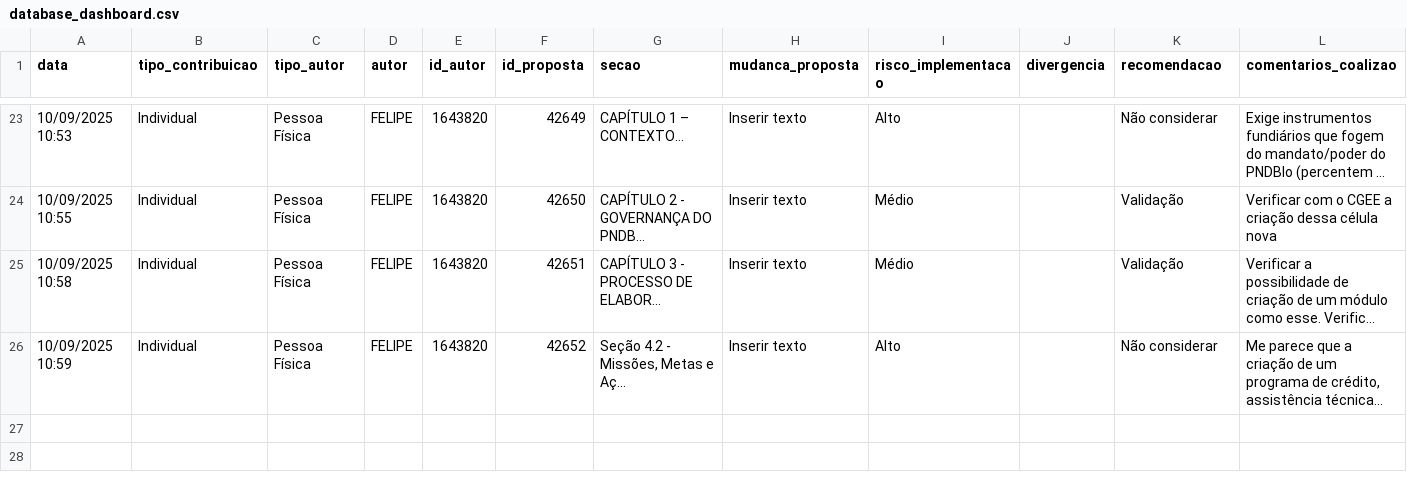
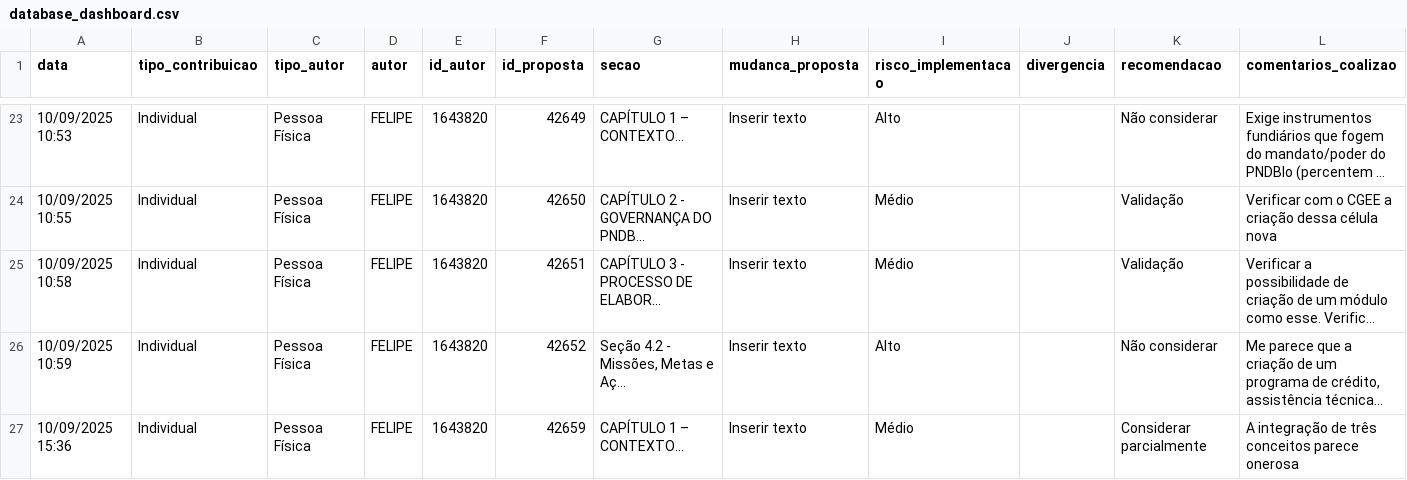
Before and after one commit to araujovsv/consulta-pndbio, a CSV file: database_dashboard.csv, drawn as a sheet; only a part is shown, gaps mark what is left out; long unchanged cells end in …; rows hold the shown columns only; the diff names each change by its address in the sheet, - before the commit and + after, or states it on an @@ line.

```diff
--- a/database_dashboard.csv
+++ b/database_dashboard.csv
+row 27: 10/09/2025 15:36 | Individual | Pessoa Física | FELIPE | 1643820 | 42659 | CAPÍTULO 1 – CONTEXTO... | Inserir texto | Médio |  | Considerar parcialmente | A integração de três conceitos parece onerosa
```
Also changed, not shown: 2 other files.
